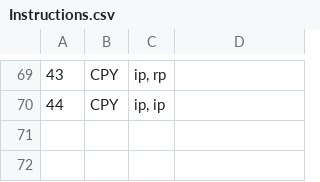
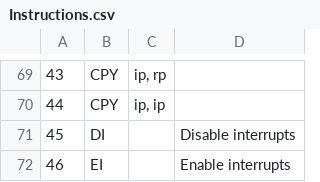
Before and after one commit to Serble/CatMachine, a CSV file: CatVM/Instructions.csv, drawn as a sheet; only a part is shown, gaps mark what is left out; the diff names each change by its address in the sheet, - before the commit and + after, or states it on an @@ line.

Commit message:
Better interrupts

```diff
--- a/CatVM/Instructions.csv
+++ b/CatVM/Instructions.csv
+row 71: 45 | DI |  | Disable interrupts
+row 72: 46 | EI |  | Enable interrupts
```
Also changed, not shown: 2 other files.
